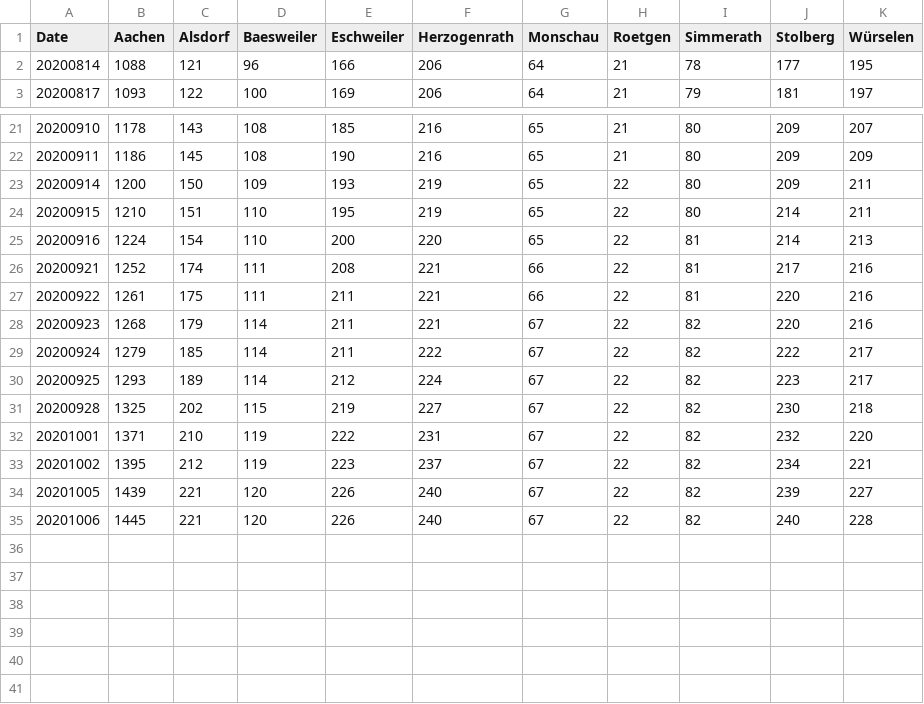
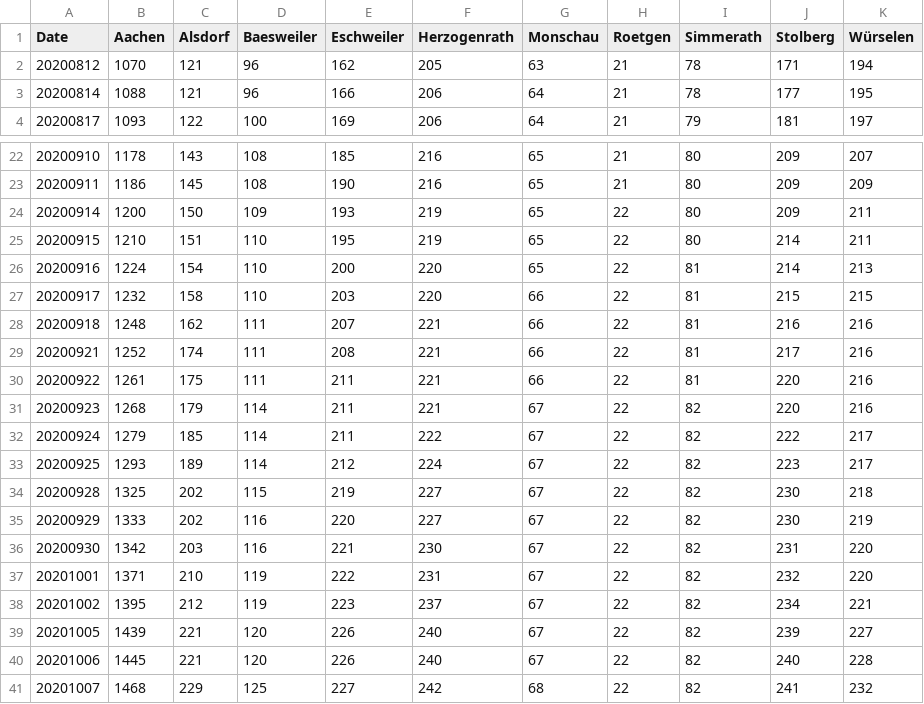
Before and after one commit to Baconwolf/AachenCoronaData, a CSV file: totalcases.csv, drawn as a sheet; only a part is shown, gaps mark what is left out; the diff names each change by its address in the sheet, - before the commit and + after, or states it on an @@ line.

Commit message:
updated data 2020-10-07

```diff
--- a/totalcases.csv
+++ b/totalcases.csv
+row 2: 20200812 | 1070 | 121 | 96 | 162 | 205 | 63 | 21 | 78 | 171 | 194
+row 27: 20200917 | 1232 | 158 | 110 | 203 | 220 | 66 | 22 | 81 | 215 | 215
+row 28: 20200918 | 1248 | 162 | 111 | 207 | 221 | 66 | 22 | 81 | 216 | 216
+row 35: 20200929 | 1333 | 202 | 116 | 220 | 227 | 67 | 22 | 82 | 230 | 219
+row 36: 20200930 | 1342 | 203 | 116 | 221 | 230 | 67 | 22 | 82 | 231 | 220
+row 41: 20201007 | 1468 | 229 | 125 | 227 | 242 | 68 | 22 | 82 | 241 | 232
```
Also changed, not shown: activecases.csv, 3 other files.
